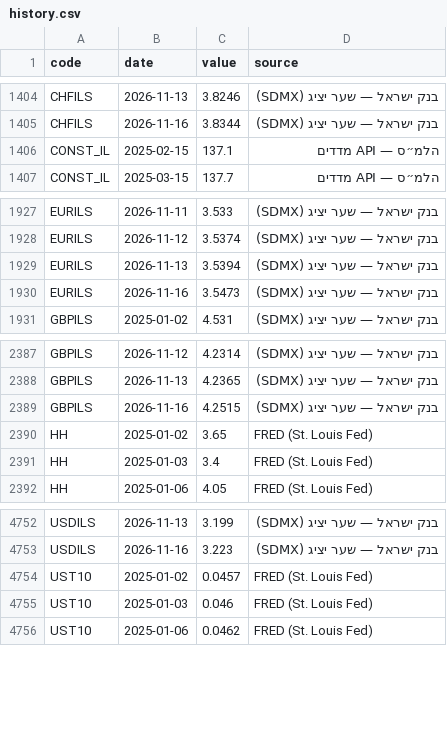
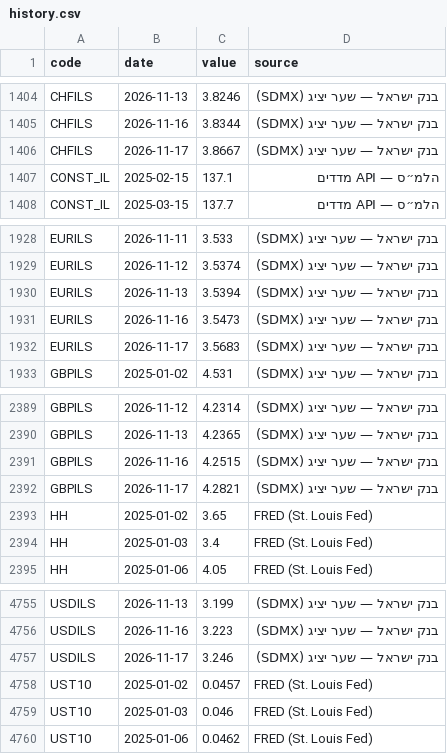
Before and after one commit to yovav81/corp-market-data, a CSV file: data/factors/history.csv, drawn as a sheet; only a part is shown, gaps mark what is left out; the diff names each change by its address in the sheet, - before the commit and + after, or states it on an @@ line.

```diff
--- a/data/factors/history.csv
+++ b/data/factors/history.csv
+row 1406: CHFILS | 2026-11-17 | 3.8667 | בנק ישראל — שער יציג (SDMX)
+row 1932: EURILS | 2026-11-17 | 3.5683 | בנק ישראל — שער יציג (SDMX)
+row 2392: GBPILS | 2026-11-17 | 4.2821 | בנק ישראל — שער יציג (SDMX)
+row 4757: USDILS | 2026-11-17 | 3.246 | בנק ישראל — שער יציג (SDMX)
```
Also changed, not shown: data/factors/latest.csv, 1 other file.
